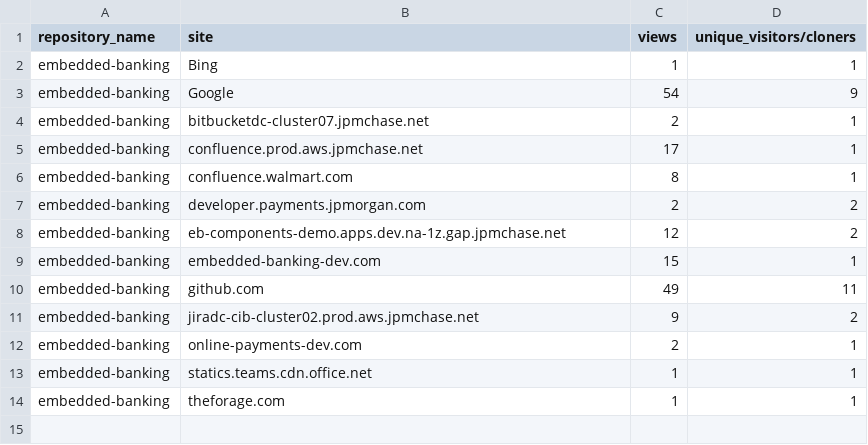
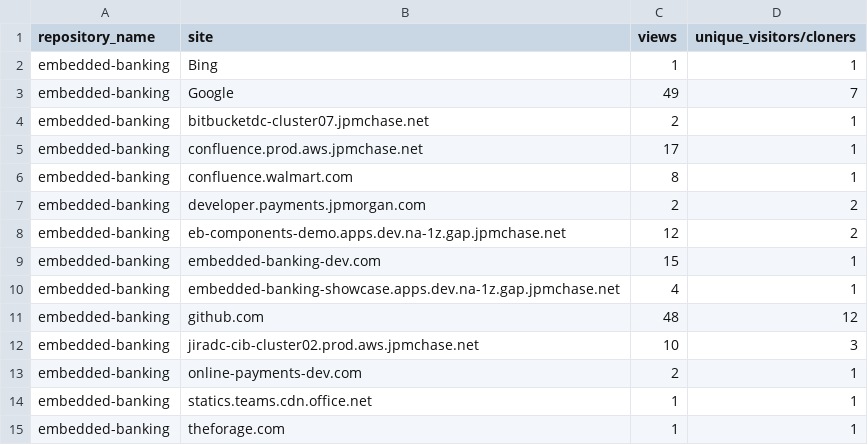
Before and after one commit to jpmorgan-payments/embedded-banking, a CSV file: metrics/referrer-stats-sorted.csv, drawn as a sheet.

```diff
--- a/metrics/referrer-stats-sorted.csv
+++ b/metrics/referrer-stats-sorted.csv
@@ -2,3 +2,3 @@ repository_name,site,views,unique_visitors/cloners
 embedded-banking,Bing,1,1
-embedded-banking,Google,54,9
+embedded-banking,Google,49,7
 embedded-banking,bitbucketdc-cluster07.jpmchase.net,2,1
@@ -9,4 +9,5 @@ embedded-banking,eb-components-demo.apps.dev.na-1z.gap.jpmchase.net,12,2
 embedded-banking,embedded-banking-dev.com,15,1
-embedded-banking,github.com,49,11
-embedded-banking,jiradc-cib-cluster02.prod.aws.jpmchase.net,9,2
+embedded-banking,embedded-banking-showcase.apps.dev.na-1z.gap.jpmchase.net,4,1
+embedded-banking,github.com,48,12
+embedded-banking,jiradc-cib-cluster02.prod.aws.jpmchase.net,10,3
 embedded-banking,online-payments-dev.com,2,1
```
Also changed, not shown: metrics/clone-stats-sorted.csv, metrics/clone-stats.csv, 3 other files.
